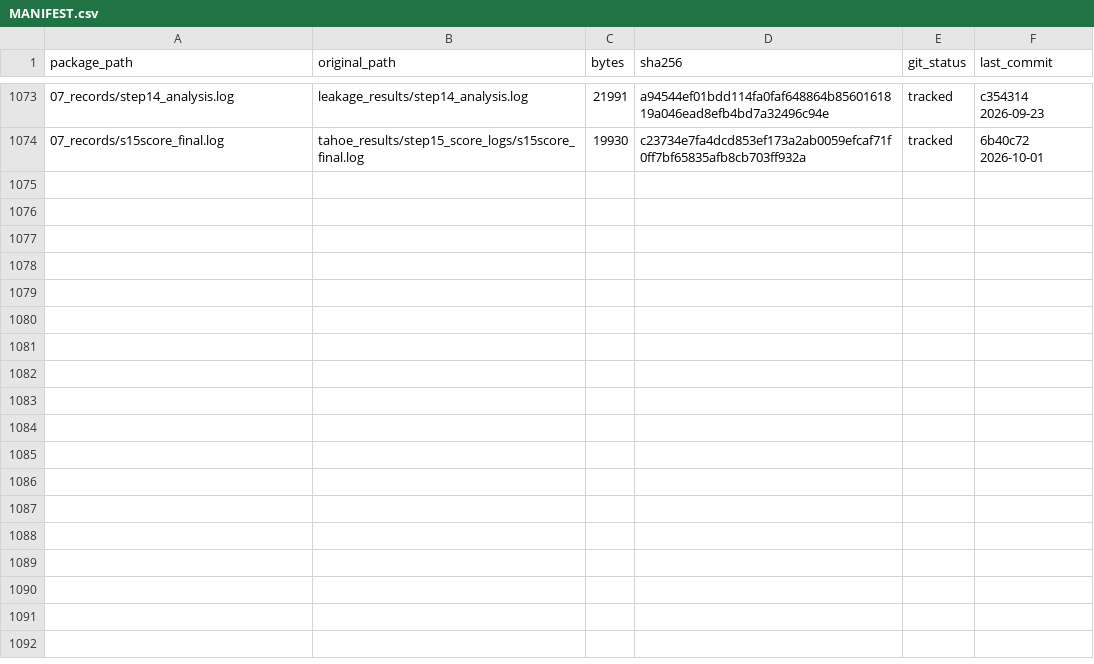
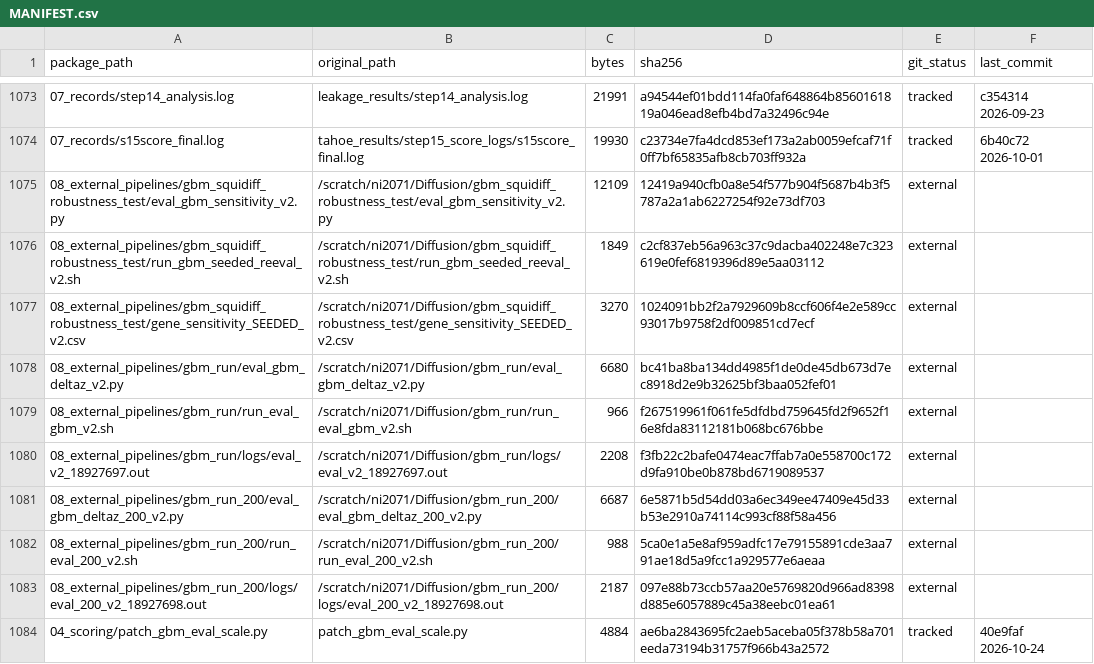
Before and after one commit to nohasamir89/squidiff-leakage-test-code, a CSV file: MANIFEST.csv, drawn as a sheet; only a part is shown, gaps mark what is left out; the diff names each change by its address in the sheet, - before the commit and + after, or states it on an @@ line.

Commit message:
GBM evaluation scale fix: _v2 evaluation scripts, launchers, re-evaluated sweep csv and reproduction logs; patch script

```diff
--- a/MANIFEST.csv
+++ b/MANIFEST.csv
+row 1075: 08_external_pipelines/gbm_squidiff_robustness_test/eval_gbm_sensitivity_v2.py | /scratch/ni2071/Diffusion/gbm_squidiff_robustness_test/eval_gbm_sensitivity_v2.py | 12109 | 12419a940cfb0a8e54f577b904f5687b4b3f5787a2a1ab6227254f92e73df703 | external
+row 1076: 08_external_pipelines/gbm_squidiff_robustness_test/run_gbm_seeded_reeval_v2.sh | /scratch/ni2071/Diffusion/gbm_squidiff_robustness_test/run_gbm_seeded_reeval_v2.sh | 1849 | c2cf837eb56a963c37c9dacba402248e7c323619e0fef6819396d89e5aa03112 | external
+row 1077: 08_external_pipelines/gbm_squidiff_robustness_test/gene_sensitivity_SEEDED_v2.csv | /scratch/ni2071/Diffusion/gbm_squidiff_robustness_test/gene_sensitivity_SEEDED_v2.csv | 3270 | 1024091bb2f2a7929609b8ccf606f4e2e589cc93017b9758f2df009851cd7ecf | external
+row 1078: 08_external_pipelines/gbm_run/eval_gbm_deltaz_v2.py | /scratch/ni2071/Diffusion/gbm_run/eval_gbm_deltaz_v2.py | 6680 | bc41ba8ba134dd4985f1de0de45db673d7ec8918d2e9b32625bf3baa052fef01 | external
+row 1079: 08_external_pipelines/gbm_run/run_eval_gbm_v2.sh | /scratch/ni2071/Diffusion/gbm_run/run_eval_gbm_v2.sh | 966 | f267519961f061fe5dfdbd759645fd2f9652f16e8fda83112181b068bc676bbe | external
+row 1080: 08_external_pipelines/gbm_run/logs/eval_v2_18927697.out | /scratch/ni2071/Diffusion/gbm_run/logs/eval_v2_18927697.out | 2208 | f3fb22c2bafe0474eac7ffab7a0e558700c172d9fa910be0b878bd6719089537 | external
+row 1081: 08_external_pipelines/gbm_run_200/eval_gbm_deltaz_200_v2.py | /scratch/ni2071/Diffusion/gbm_run_200/eval_gbm_deltaz_200_v2.py | 6687 | 6e5871b5d54dd03a6ec349ee47409e45d33b53e2910a74114c993cf88f58a456 | external
+row 1082: 08_external_pipelines/gbm_run_200/run_eval_200_v2.sh | /scratch/ni2071/Diffusion/gbm_run_200/run_eval_200_v2.sh | 988 | 5ca0e1a5e8af959adfc17e79155891cde3aa791ae18d5a9fcc1a929577e6aeaa | external
+row 1083: 08_external_pipelines/gbm_run_200/logs/eval_200_v2_18927698.out | /scratch/ni2071/Diffusion/gbm_run_200/logs/eval_200_v2_18927698.out | 2187 | 097e88b73ccb57aa20e5769820d966ad8398d885e6057889c45a38eebc01ea61 | external
+row 1084: 04_scoring/patch_gbm_eval_scale.py | patch_gbm_eval_scale.py | 4884 | ae6ba2843695fc2aeb5aceba05f378b58a701eeda73194b31757f966b43a2572 | tracked | 40e9faf 2026-10-24
```
Also changed, not shown: 11 other files.
